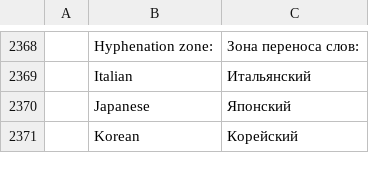
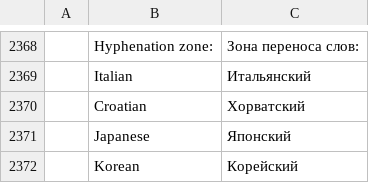
Before and after one commit to vyntaris/vdoc-old, a TSV file: crates/ui-egui/src/i18n/ru.tsv, drawn as a sheet; only a part is shown, gaps mark what is left out; the diff names each change by its address in the sheet, - before the commit and + after, or states it on an @@ line.

```diff
--- a/crates/ui-egui/src/i18n/ru.tsv
+++ b/crates/ui-egui/src/i18n/ru.tsv
+row 2370:  | Croatian | Хорватский
```
Also changed, not shown: crates/ui-egui/src/i18n/bg.tsv, crates/ui-egui/src/i18n/ja.tsv, 15 other files.
